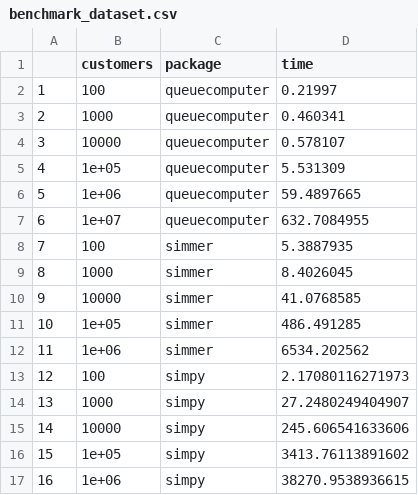
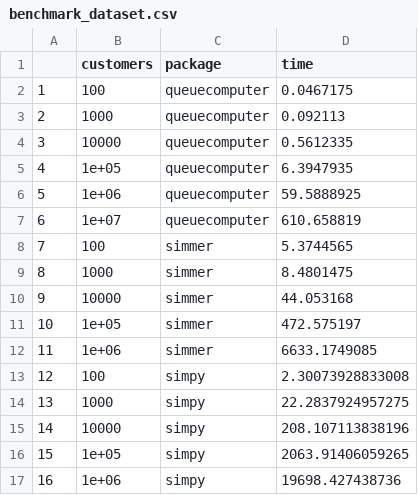
Before and after one commit to AnthonyEbert/Computationally-efficient-simulation-of-queues_queuecomputer, a CSV file: Code/output/benchmark_dataset.csv, drawn as a sheet.

```diff
--- a/Code/output/benchmark_dataset.csv
+++ b/Code/output/benchmark_dataset.csv
@@ -1,17 +1,17 @@
 "","customers","package","time"
-"1",100,"queuecomputer",0.21997
-"2",1000,"queuecomputer",0.460341
-"3",10000,"queuecomputer",0.578107
-"4",1e+05,"queuecomputer",5.531309
-"5",1e+06,"queuecomputer",59.4897665
-"6",1e+07,"queuecomputer",632.7084955
-"7",100,"simmer",5.3887935
-"8",1000,"simmer",8.4026045
-"9",10000,"simmer",41.0768585
-"10",1e+05,"simmer",486.491285
-"11",1e+06,"simmer",6534.202562
-"12",100,"simpy",2.17080116271973
-"13",1000,"simpy",27.2480249404907
-"14",10000,"simpy",245.606541633606
-"15",1e+05,"simpy",3413.76113891602
-"16",1e+06,"simpy",38270.9538936615
+"1",100,"queuecomputer",0.0467175
+"2",1000,"queuecomputer",0.092113
+"3",10000,"queuecomputer",0.5612335
+"4",1e+05,"queuecomputer",6.3947935
+"5",1e+06,"queuecomputer",59.5888925
+"6",1e+07,"queuecomputer",610.658819
+"7",100,"simmer",5.3744565
+"8",1000,"simmer",8.4801475
+"9",10000,"simmer",44.053168
+"10",1e+05,"simmer",472.575197
+"11",1e+06,"simmer",6633.1749085
+"12",100,"simpy",2.30073928833008
+"13",1000,"simpy",22.2837924957275
+"14",10000,"simpy",208.107113838196
+"15",1e+05,"simpy",2063.91406059265
+"16",1e+06,"simpy",19698.427438736
```
Also changed, not shown: Code/output/raw_simpy_times.csv, 21 other files.
